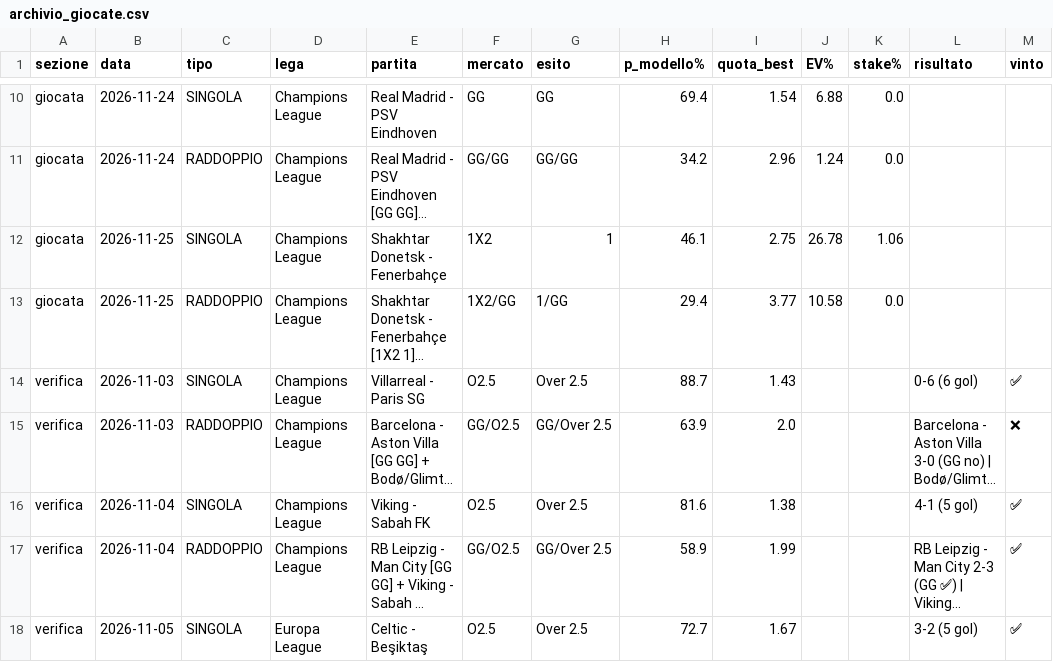
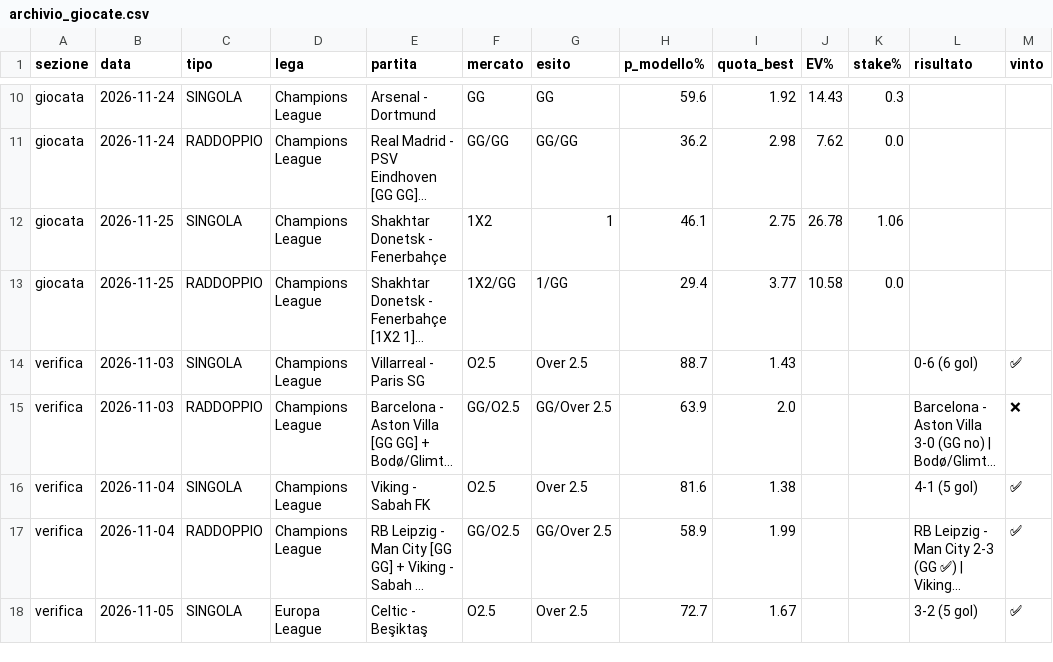
Before and after one commit to marianovigna95/predictor, a CSV file: site/archivio_giocate.csv, drawn as a sheet; only a part is shown, gaps mark what is left out; long unchanged cells end in …; the diff covers the shown part only; the diff names each change by its address in the sheet, - before the commit and + after, or states it on an @@ line.

```diff
--- a/site/archivio_giocate.csv
+++ b/site/archivio_giocate.csv
-E10 (partita): Real Madrid - PSV Eindhoven
+E10 (partita): Arsenal - Dortmund
-H10 (p_modello%): 69.4
+H10 (p_modello%): 59.6
-I10 (quota_best): 1.54
+I10 (quota_best): 1.92
-J10 (EV%): 6.88
+J10 (EV%): 14.43
-K10 (stake%): 0.0
+K10 (stake%): 0.3
-H11 (p_modello%): 34.2
+H11 (p_modello%): 36.2
-I11 (quota_best): 2.96
+I11 (quota_best): 2.98
-J11 (EV%): 1.24
+J11 (EV%): 7.62
```
Also changed, not shown: 30 edited cells elsewhere in this file, data/forecast_multi.csv, data/giocata_multi.csv, 37 other files.
